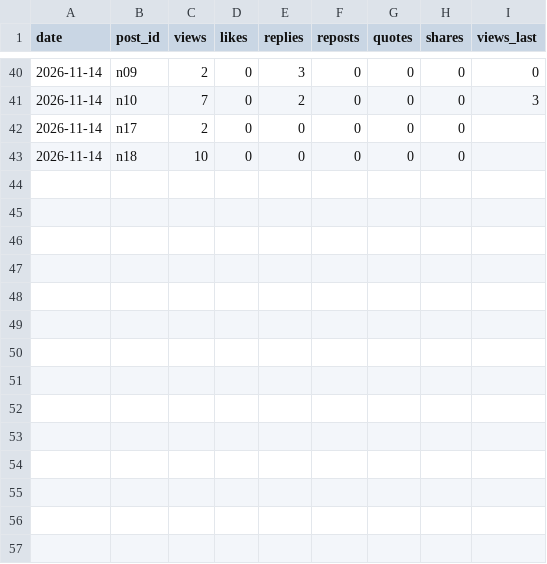
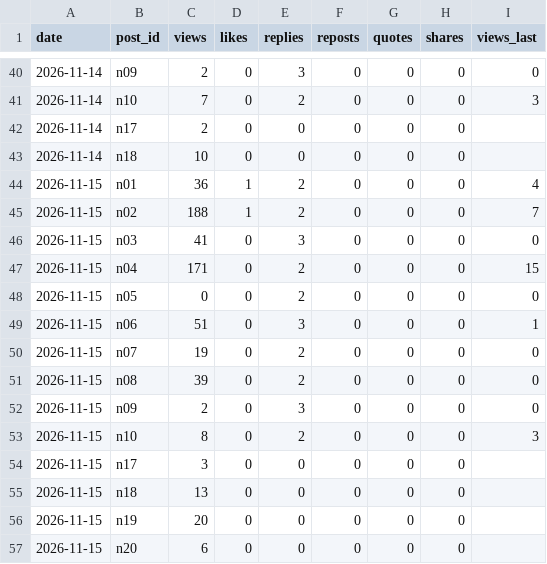
Before and after one commit to yusuke355/threads-bot, a CSV file: nenshu/data/insights.csv, drawn as a sheet; only a part is shown, gaps mark what is left out; the diff names each change by its address in the sheet, - before the commit and + after, or states it on an @@ line.

Commit message:
nenshu insights

```diff
--- a/nenshu/data/insights.csv
+++ b/nenshu/data/insights.csv
+row 44: 2026-11-15 | n01 | 36 | 1 | 2 | 0 | 0 | 0 | 4
+row 45: 2026-11-15 | n02 | 188 | 1 | 2 | 0 | 0 | 0 | 7
+row 46: 2026-11-15 | n03 | 41 | 0 | 3 | 0 | 0 | 0 | 0
+row 47: 2026-11-15 | n04 | 171 | 0 | 2 | 0 | 0 | 0 | 15
+row 48: 2026-11-15 | n05 | 0 | 0 | 2 | 0 | 0 | 0 | 0
+row 49: 2026-11-15 | n06 | 51 | 0 | 3 | 0 | 0 | 0 | 1
+row 50: 2026-11-15 | n07 | 19 | 0 | 2 | 0 | 0 | 0 | 0
+row 51: 2026-11-15 | n08 | 39 | 0 | 2 | 0 | 0 | 0 | 0
+row 52: 2026-11-15 | n09 | 2 | 0 | 3 | 0 | 0 | 0 | 0
+row 53: 2026-11-15 | n10 | 8 | 0 | 2 | 0 | 0 | 0 | 3
+row 54: 2026-11-15 | n17 | 3 | 0 | 0 | 0 | 0 | 0
+row 55: 2026-11-15 | n18 | 13 | 0 | 0 | 0 | 0 | 0
+row 56: 2026-11-15 | n19 | 20 | 0 | 0 | 0 | 0 | 0
+row 57: 2026-11-15 | n20 | 6 | 0 | 0 | 0 | 0 | 0
```
